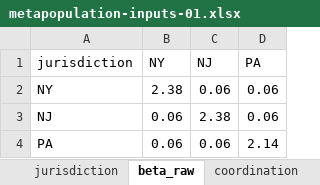
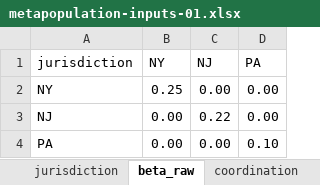
Before and after one commit to RANDCorporation/value-of-env-surveillance, an Excel workbook: data/metapopulation-inputs-01.xlsx, sheet beta_raw, drawn as a sheet; values as stored, in another font and other column widths than the file's, no borders; the diff names each change by its address in the sheet, - before the commit and + after, or states it on an @@ line.

```diff
--- a/data/metapopulation-inputs-01.xlsx (sheet beta_raw)
+++ b/data/metapopulation-inputs-01.xlsx (sheet beta_raw)
-B2 (NY): 2.38
+B2 (NY): 0.25
-C2 (NJ): 0.06
+C2 (NJ): 0.00
-D2:D3 (PA): 0.06
+D2:D3 (PA): 0.00
-B3:B4 (NY): 0.06
+B3:B4 (NY): 0.00
-C3 (NJ): 2.38
+C3 (NJ): 0.22
-C4 (NJ): 0.06
+C4 (NJ): 0.00
-D4 (PA): 2.14
+D4 (PA): 0.10
```
Also changed, not shown: sheet parameters, sheet jurisdiction, sheet coordination, other sheet tabs, formulas that keep their value, 3 other files.
